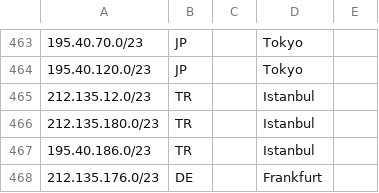
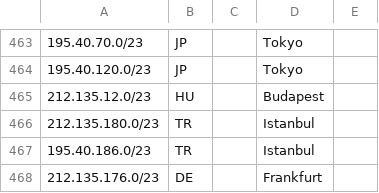
Before and after one commit to code200noc/code200noc.github.io, a CSV file: suballocated-geofeed.csv, drawn as a sheet; only a part is shown, gaps mark what is left out.

Commit message:
Update suballocated-geofeed.csv

```diff
--- a/suballocated-geofeed.csv
+++ b/suballocated-geofeed.csv
@@ -464,3 +464,3 @@
 195.40.120.0/23,JP,,Tokyo,
-212.135.12.0/23,TR,,Istanbul,
+212.135.12.0/23,HU,,Budapest,
 212.135.180.0/23,TR,,Istanbul,
```
